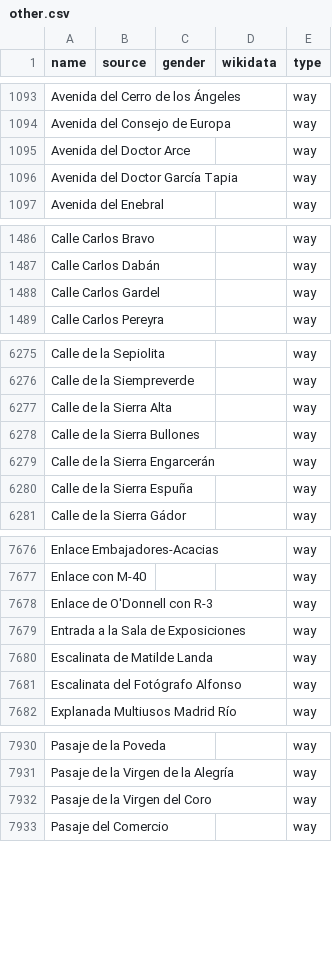
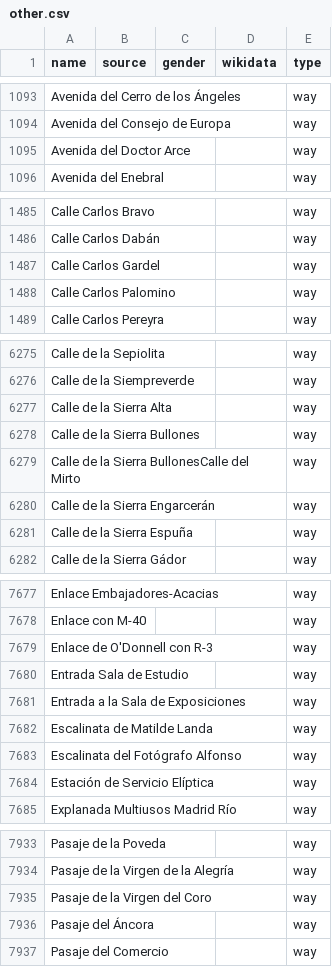
Before and after one commit to EqualStreetNames/equalstreetnames-madrid, a CSV file: data/other.csv, drawn as a sheet; only a part is shown, gaps mark what is left out; removed rows and columns are numbered as before the commit, all else as after; the diff covers the shown part only; the diff names each change by its address in the sheet, - before the commit and + after, or states it on an @@ line.

```diff
--- a/data/other.csv
+++ b/data/other.csv
-row 1096: Avenida del Doctor García Tapia |  |  |  | way
+row 1488: Calle Carlos Palomino |  |  |  | way
+row 6279: Calle de la Sierra BullonesCalle del Mirto |  |  |  | way
+row 7680: Entrada Sala de Estudio |  |  |  | way
+row 7684: Estación de Servicio Elíptica |  |  |  | way
+row 7936: Pasaje del Áncora |  |  |  | way
```
Also changed, not shown: 1 added row elsewhere in this file, data/gender.csv, 3 other files.
